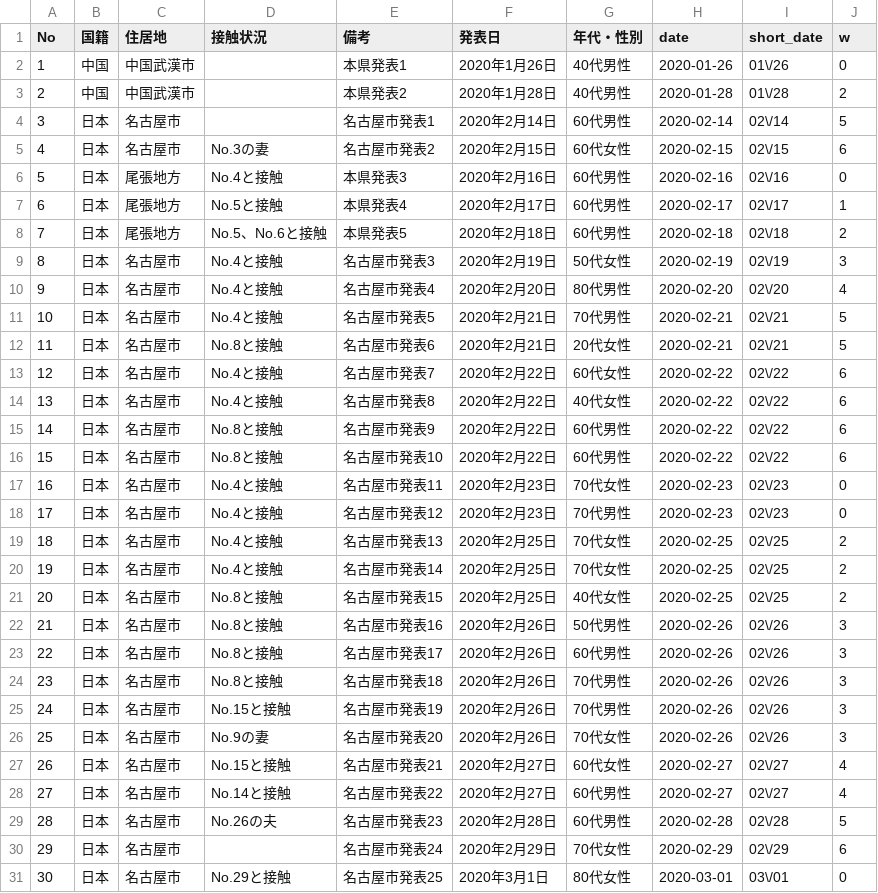
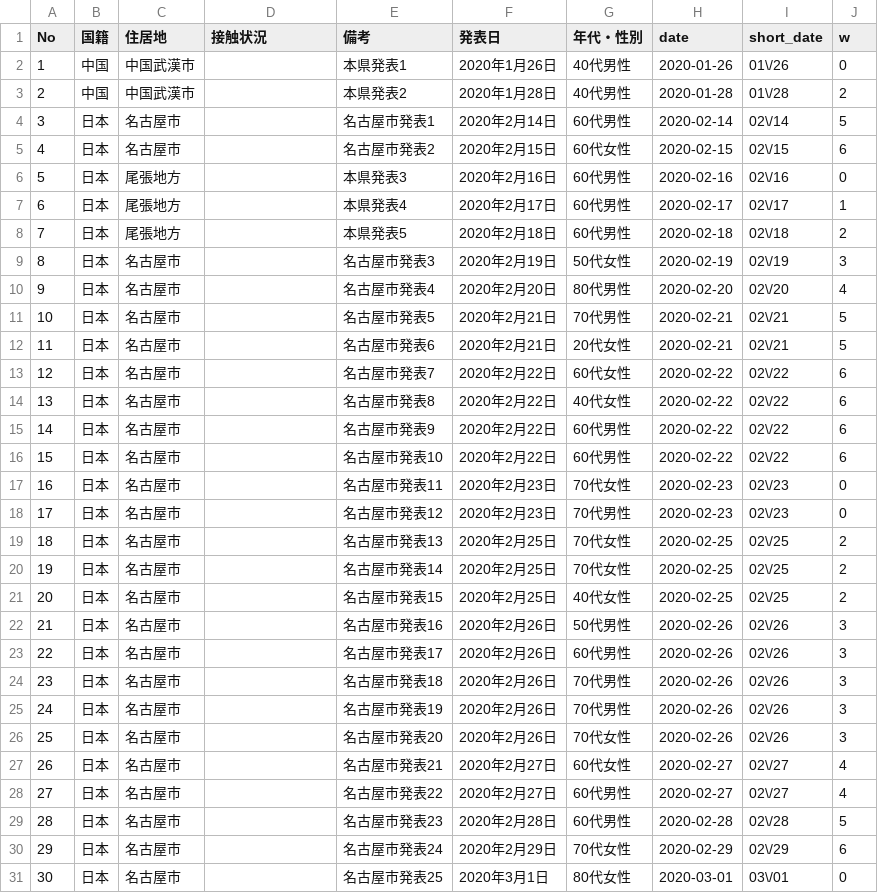
Before and after one commit to code4nagoya/covid19-scrape, a CSV file: patients.csv, drawn as a sheet; only a part is shown; the diff covers the shown part only.

```diff
--- a/patients.csv
+++ b/patients.csv
@@ -4,28 +4,28 @@ No,国籍,住居地,接触状況,備考,発表日,年代・性別,date,short_dat
 3,日本,名古屋市,,名古屋市発表1,2020年2月14日,60代男性,2020-02-14,02\/14,5
-4,日本,名古屋市,No.3の妻,名古屋市発表2,2020年2月15日,60代女性,2020-02-15,02\/15,6
-5,日本,尾張地方,No.4と接触,本県発表3,2020年2月16日,60代男性,2020-02-16,02\/16,0
-6,日本,尾張地方,No.5と接触,本県発表4,2020年2月17日,60代男性,2020-02-17,02\/17,1
-7,日本,尾張地方,No.5、No.6と接触,本県発表5,2020年2月18日,60代男性,2020-02-18,02\/18,2
-8,日本,名古屋市,No.4と接触,名古屋市発表3,2020年2月19日,50代女性,2020-02-19,02\/19,3
-9,日本,名古屋市,No.4と接触,名古屋市発表4,2020年2月20日,80代男性,2020-02-20,02\/20,4
-10,日本,名古屋市,No.4と接触,名古屋市発表5,2020年2月21日,70代男性,2020-02-21,02\/21,5
-11,日本,名古屋市,No.8と接触,名古屋市発表6,2020年2月21日,20代女性,2020-02-21,02\/21,5
-12,日本,名古屋市,No.4と接触,名古屋市発表7,2020年2月22日,60代女性,2020-02-22,02\/22,6
-13,日本,名古屋市,No.4と接触,名古屋市発表8,2020年2月22日,40代女性,2020-02-22,02\/22,6
-14,日本,名古屋市,No.8と接触,名古屋市発表9,2020年2月22日,60代男性,2020-02-22,02\/22,6
-15,日本,名古屋市,No.8と接触,名古屋市発表10,2020年2月22日,60代男性,2020-02-22,02\/22,6
-16,日本,名古屋市,No.4と接触,名古屋市発表11,2020年2月23日,70代女性,2020-02-23,02\/23,0
-17,日本,名古屋市,No.4と接触,名古屋市発表12,2020年2月23日,70代男性,2020-02-23,02\/23,0
-18,日本,名古屋市,No.4と接触,名古屋市発表13,2020年2月25日,70代女性,2020-02-25,02\/25,2
-19,日本,名古屋市,No.4と接触,名古屋市発表14,2020年2月25日,70代女性,2020-02-25,02\/25,2
-20,日本,名古屋市,No.8と接触,名古屋市発表15,2020年2月25日,40代女性,2020-02-25,02\/25,2
-21,日本,名古屋市,No.8と接触,名古屋市発表16,2020年2月26日,50代男性,2020-02-26,02\/26,3
-22,日本,名古屋市,No.8と接触,名古屋市発表17,2020年2月26日,60代男性,2020-02-26,02\/26,3
-23,日本,名古屋市,No.8と接触,名古屋市発表18,2020年2月26日,70代男性,2020-02-26,02\/26,3
-24,日本,名古屋市,No.15と接触,名古屋市発表19,2020年2月26日,70代男性,2020-02-26,02\/26,3
-25,日本,名古屋市,No.9の妻,名古屋市発表20,2020年2月26日,70代女性,2020-02-26,02\/26,3
-26,日本,名古屋市,No.15と接触,名古屋市発表21,2020年2月27日,60代女性,2020-02-27,02\/27,4
-27,日本,名古屋市,No.14と接触,名古屋市発表22,2020年2月27日,60代男性,2020-02-27,02\/27,4
-28,日本,名古屋市,No.26の夫,名古屋市発表23,2020年2月28日,60代男性,2020-02-28,02\/28,5
+4,日本,名古屋市,,名古屋市発表2,2020年2月15日,60代女性,2020-02-15,02\/15,6
+5,日本,尾張地方,,本県発表3,2020年2月16日,60代男性,2020-02-16,02\/16,0
+6,日本,尾張地方,,本県発表4,2020年2月17日,60代男性,2020-02-17,02\/17,1
+7,日本,尾張地方,,本県発表5,2020年2月18日,60代男性,2020-02-18,02\/18,2
+8,日本,名古屋市,,名古屋市発表3,2020年2月19日,50代女性,2020-02-19,02\/19,3
+9,日本,名古屋市,,名古屋市発表4,2020年2月20日,80代男性,2020-02-20,02\/20,4
+10,日本,名古屋市,,名古屋市発表5,2020年2月21日,70代男性,2020-02-21,02\/21,5
+11,日本,名古屋市,,名古屋市発表6,2020年2月21日,20代女性,2020-02-21,02\/21,5
+12,日本,名古屋市,,名古屋市発表7,2020年2月22日,60代女性,2020-02-22,02\/22,6
+13,日本,名古屋市,,名古屋市発表8,2020年2月22日,40代女性,2020-02-22,02\/22,6
+14,日本,名古屋市,,名古屋市発表9,2020年2月22日,60代男性,2020-02-22,02\/22,6
+15,日本,名古屋市,,名古屋市発表10,2020年2月22日,60代男性,2020-02-22,02\/22,6
+16,日本,名古屋市,,名古屋市発表11,2020年2月23日,70代女性,2020-02-23,02\/23,0
+17,日本,名古屋市,,名古屋市発表12,2020年2月23日,70代男性,2020-02-23,02\/23,0
+18,日本,名古屋市,,名古屋市発表13,2020年2月25日,70代女性,2020-02-25,02\/25,2
+19,日本,名古屋市,,名古屋市発表14,2020年2月25日,70代女性,2020-02-25,02\/25,2
+20,日本,名古屋市,,名古屋市発表15,2020年2月25日,40代女性,2020-02-25,02\/25,2
+21,日本,名古屋市,,名古屋市発表16,2020年2月26日,50代男性,2020-02-26,02\/26,3
+22,日本,名古屋市,,名古屋市発表17,2020年2月26日,60代男性,2020-02-26,02\/26,3
+23,日本,名古屋市,,名古屋市発表18,2020年2月26日,70代男性,2020-02-26,02\/26,3
+24,日本,名古屋市,,名古屋市発表19,2020年2月26日,70代男性,2020-02-26,02\/26,3
+25,日本,名古屋市,,名古屋市発表20,2020年2月26日,70代女性,2020-02-26,02\/26,3
+26,日本,名古屋市,,名古屋市発表21,2020年2月27日,60代女性,2020-02-27,02\/27,4
+27,日本,名古屋市,,名古屋市発表22,2020年2月27日,60代男性,2020-02-27,02\/27,4
+28,日本,名古屋市,,名古屋市発表23,2020年2月28日,60代男性,2020-02-28,02\/28,5
 29,日本,名古屋市,,名古屋市発表24,2020年2月29日,70代女性,2020-02-29,02\/29,6
-30,日本,名古屋市,No.29と接触,名古屋市発表25,2020年3月1日,80代女性,2020-03-01,03\/01,0
+30,日本,名古屋市,,名古屋市発表25,2020年3月1日,80代女性,2020-03-01,03\/01,0
```
Also changed, not shown: 3 added rows and 22 edited cells elsewhere in this file, 1 other file.
